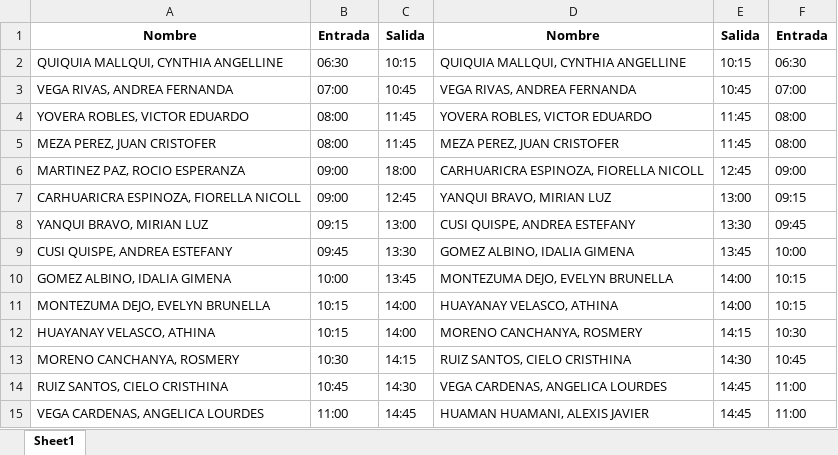
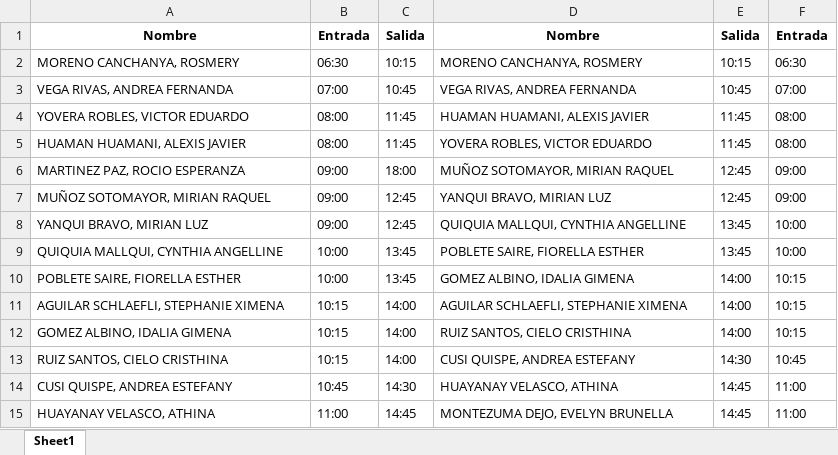
Before and after one commit to xXThiago34Xx/EntradasSalidas, an Excel workbook: Exportados/Martes_EntradasSalidas.xlsx, sheet Sheet1, drawn as a sheet; only a part is shown; values as stored, in another font and other column widths than the file's, no borders; removed rows and columns are numbered as before the commit, all else as after; the diff covers the shown part only; the diff names each change by its address in the sheet, - before the commit and + after, or states it on an @@ line.

```diff
--- a/Exportados/Martes_EntradasSalidas.xlsx (sheet Sheet1)
+++ b/Exportados/Martes_EntradasSalidas.xlsx (sheet Sheet1)
-A2: QUIQUIA MALLQUI, CYNTHIA ANGELLINE
+A2: MORENO CANCHANYA, ROSMERY
-D2: QUIQUIA MALLQUI, CYNTHIA ANGELLINE
+D2: MORENO CANCHANYA, ROSMERY
-D4: YOVERA ROBLES, VICTOR EDUARDO
+D4: HUAMAN HUAMANI, ALEXIS JAVIER
-A5: MEZA PEREZ, JUAN CRISTOFER
+A5: HUAMAN HUAMANI, ALEXIS JAVIER
-D5: MEZA PEREZ, JUAN CRISTOFER
+D5: YOVERA ROBLES, VICTOR EDUARDO
-D6: CARHUARICRA ESPINOZA, FIORELLA NICOLL
+D6: MUÑOZ SOTOMAYOR, MIRIAN RAQUEL
-A7: CARHUARICRA ESPINOZA, FIORELLA NICOLL
+A7: MUÑOZ SOTOMAYOR, MIRIAN RAQUEL
-E7: 13:00
+E7: 12:45
-F7: 09:15
+F7: 09:00
-B8: 09:15
+B8: 09:00
-C8: 13:00
+C8: 12:45
-D8: CUSI QUISPE, ANDREA ESTEFANY
+D8: QUIQUIA MALLQUI, CYNTHIA ANGELLINE
-E8: 13:30
+E8: 13:45
-F8: 09:45
+F8: 10:00
-row 9: CUSI QUISPE, ANDREA ESTEFANY | 09:45 | 13:30 | GOMEZ ALBINO, IDALIA GIMENA | 13:45 | 10:00
+row 9: QUIQUIA MALLQUI, CYNTHIA ANGELLINE | 10:00 | 13:45 | POBLETE SAIRE, FIORELLA ESTHER | 13:45 | 10:00
+row 10: POBLETE SAIRE, FIORELLA ESTHER | 10:00 | 13:45 | GOMEZ ALBINO, IDALIA GIMENA | 14:00 | 10:15
+row 11: AGUILAR SCHLAEFLI, STEPHANIE XIMENA | 10:15 | 14:00 | AGUILAR SCHLAEFLI, STEPHANIE XIMENA | 14:00 | 10:15
-B12: 10:00
+B12: 10:15
-C12: 13:45
+C12: 14:00
-D12: MONTEZUMA DEJO, EVELYN BRUNELLA
+D12: RUIZ SANTOS, CIELO CRISTHINA
-row 11: MONTEZUMA DEJO, EVELYN BRUNELLA | 10:15 | 14:00 | HUAYANAY VELASCO, ATHINA | 14:00 | 10:15
-row 12: HUAYANAY VELASCO, ATHINA | 10:15 | 14:00 | MORENO CANCHANYA, ROSMERY | 14:15 | 10:30
-row 13: MORENO CANCHANYA, ROSMERY | 10:30 | 14:15 | RUIZ SANTOS, CIELO CRISTHINA | 14:30 | 10:45
-B13: 10:45
+B13: 10:15
-C13: 14:30
+C13: 14:00
-D13: VEGA CARDENAS, ANGELICA LOURDES
+D13: CUSI QUISPE, ANDREA ESTEFANY
-E13: 14:45
+E13: 14:30
-F13: 11:00
+F13: 10:45
+row 14: CUSI QUISPE, ANDREA ESTEFANY | 10:45 | 14:30 | HUAYANAY VELASCO, ATHINA | 14:45 | 11:00
-A15: VEGA CARDENAS, ANGELICA LOURDES
+A15: HUAYANAY VELASCO, ATHINA
-D15: HUAMAN HUAMANI, ALEXIS JAVIER
+D15: MONTEZUMA DEJO, EVELYN BRUNELLA
```
Also changed, not shown: 12 added rows, 11 removed rows and 55 edited cells elsewhere in this sheet, Exportados/Domingo_EntradasSalidas.xlsx, Exportados/Jueves_EntradasSalidas.xlsx, 5 other files.
